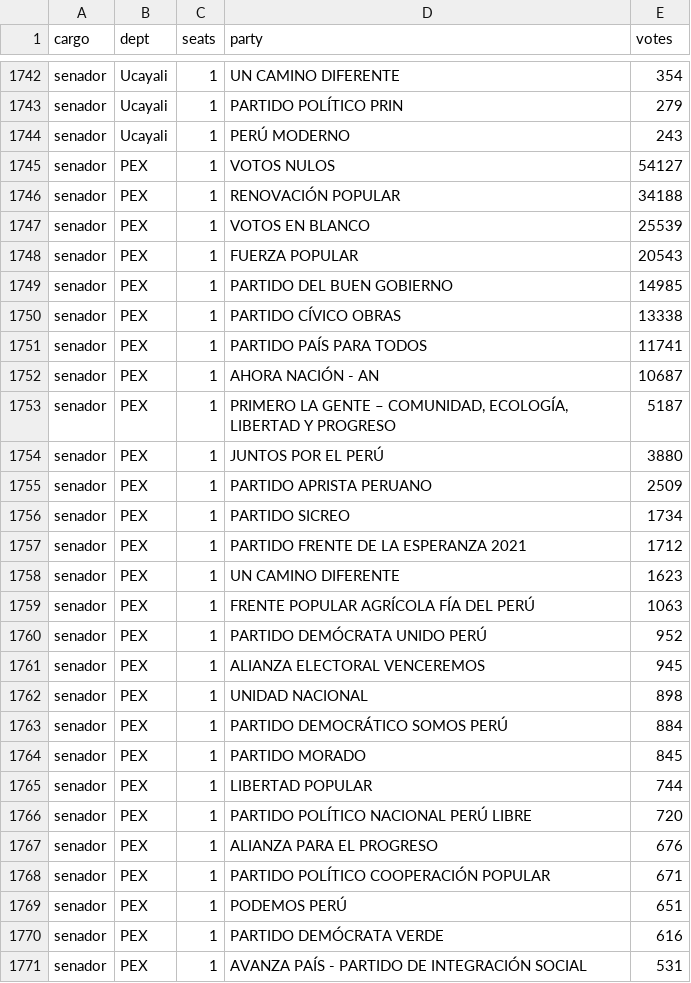
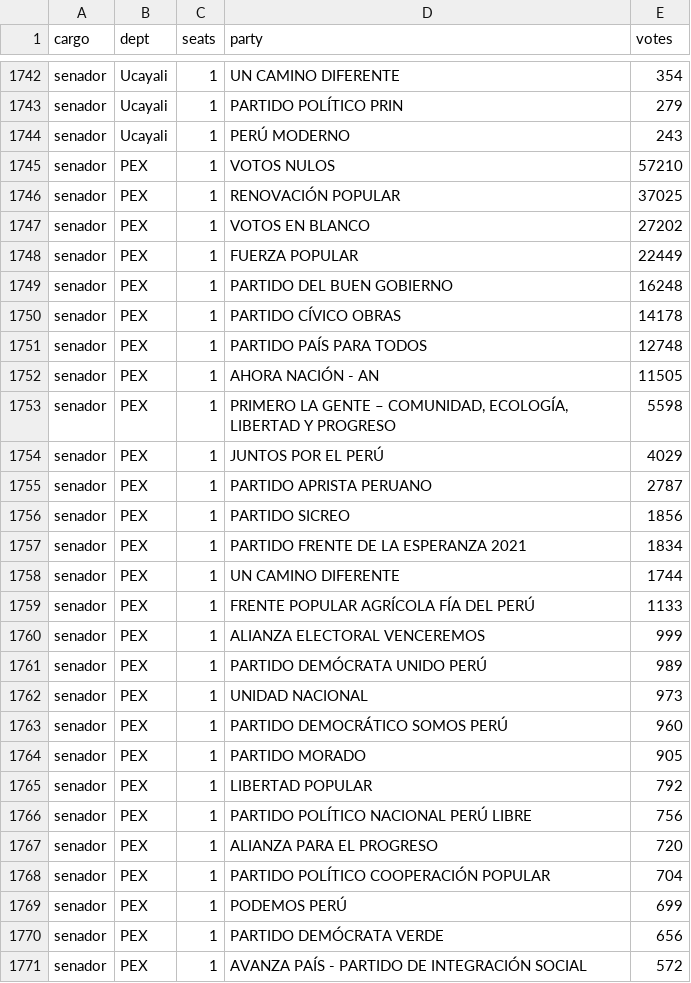
Before and after one commit to MathieuR04/elecciones-peru-2026, a CSV file: data/resultados.csv, drawn as a sheet; only a part is shown, gaps mark what is left out; the diff covers the shown part only.

Commit message:
Update results 11:22

```diff
--- a/data/resultados.csv
+++ b/data/resultados.csv
@@ -1744,28 +1744,28 @@ senador,Ucayali,1,PARTIDO POLÍTICO PRIN,279
 senador,Ucayali,1,PERÚ MODERNO,243
-senador,PEX,1,VOTOS NULOS,54127
-senador,PEX,1,RENOVACIÓN POPULAR,34188
-senador,PEX,1,VOTOS EN BLANCO,25539
-senador,PEX,1,FUERZA POPULAR,20543
-senador,PEX,1,PARTIDO DEL BUEN GOBIERNO,14985
-senador,PEX,1,PARTIDO CÍVICO OBRAS,13338
-senador,PEX,1,PARTIDO PAÍS PARA TODOS,11741
-senador,PEX,1,AHORA NACIÓN - AN,10687
-senador,PEX,1,"PRIMERO LA GENTE – COMUNIDAD, ECOLOGÍA, LIBERTAD Y PROGRESO",5187
-senador,PEX,1,JUNTOS POR EL PERÚ,3880
-senador,PEX,1,PARTIDO APRISTA PERUANO,2509
-senador,PEX,1,PARTIDO SICREO,1734
-senador,PEX,1,PARTIDO FRENTE DE LA ESPERANZA 2021,1712
-senador,PEX,1,UN CAMINO DIFERENTE,1623
-senador,PEX,1,FRENTE POPULAR AGRÍCOLA FÍA DEL PERÚ,1063
-senador,PEX,1,PARTIDO DEMÓCRATA UNIDO PERÚ,952
-senador,PEX,1,ALIANZA ELECTORAL VENCEREMOS,945
-senador,PEX,1,UNIDAD NACIONAL,898
-senador,PEX,1,PARTIDO DEMOCRÁTICO SOMOS PERÚ,884
-senador,PEX,1,PARTIDO MORADO,845
-senador,PEX,1,LIBERTAD POPULAR,744
-senador,PEX,1,PARTIDO POLÍTICO NACIONAL PERÚ LIBRE,720
-senador,PEX,1,ALIANZA PARA EL PROGRESO,676
-senador,PEX,1,PARTIDO POLÍTICO COOPERACIÓN POPULAR,671
-senador,PEX,1,PODEMOS PERÚ,651
-senador,PEX,1,PARTIDO DEMÓCRATA VERDE,616
-senador,PEX,1,AVANZA PAÍS - PARTIDO DE INTEGRACIÓN SOCIAL,531
+senador,PEX,1,VOTOS NULOS,57210
+senador,PEX,1,RENOVACIÓN POPULAR,37025
+senador,PEX,1,VOTOS EN BLANCO,27202
+senador,PEX,1,FUERZA POPULAR,22449
+senador,PEX,1,PARTIDO DEL BUEN GOBIERNO,16248
+senador,PEX,1,PARTIDO CÍVICO OBRAS,14178
+senador,PEX,1,PARTIDO PAÍS PARA TODOS,12748
+senador,PEX,1,AHORA NACIÓN - AN,11505
+senador,PEX,1,"PRIMERO LA GENTE – COMUNIDAD, ECOLOGÍA, LIBERTAD Y PROGRESO",5598
+senador,PEX,1,JUNTOS POR EL PERÚ,4029
+senador,PEX,1,PARTIDO APRISTA PERUANO,2787
+senador,PEX,1,PARTIDO SICREO,1856
+senador,PEX,1,PARTIDO FRENTE DE LA ESPERANZA 2021,1834
+senador,PEX,1,UN CAMINO DIFERENTE,1744
+senador,PEX,1,FRENTE POPULAR AGRÍCOLA FÍA DEL PERÚ,1133
+senador,PEX,1,ALIANZA ELECTORAL VENCEREMOS,999
+senador,PEX,1,PARTIDO DEMÓCRATA UNIDO PERÚ,989
+senador,PEX,1,UNIDAD NACIONAL,973
+senador,PEX,1,PARTIDO DEMOCRÁTICO SOMOS PERÚ,960
+senador,PEX,1,PARTIDO MORADO,905
+senador,PEX,1,LIBERTAD POPULAR,792
+senador,PEX,1,PARTIDO POLÍTICO NACIONAL PERÚ LIBRE,756
+senador,PEX,1,ALIANZA PARA EL PROGRESO,720
+senador,PEX,1,PARTIDO POLÍTICO COOPERACIÓN POPULAR,704
+senador,PEX,1,PODEMOS PERÚ,699
+senador,PEX,1,PARTIDO DEMÓCRATA VERDE,656
+senador,PEX,1,AVANZA PAÍS - PARTIDO DE INTEGRACIÓN SOCIAL,572
```
Also changed, not shown: 43 edited cells elsewhere in this file, 2 other files.
